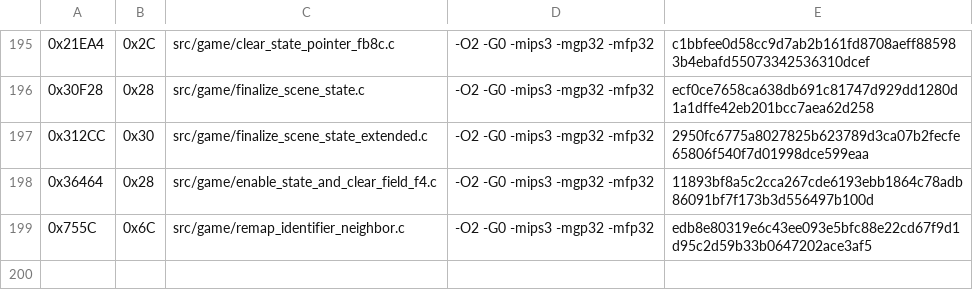
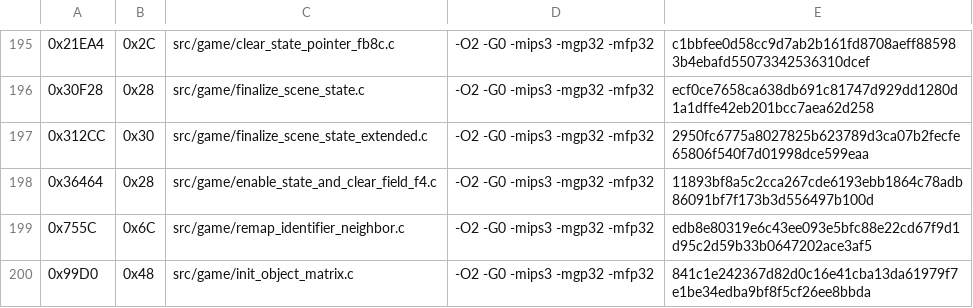
Before and after one commit to TheGh0stShip/Rugrats-Scavenger-Hunt, a TSV file: config/us/matching_units.tsv, drawn as a sheet; only a part is shown, gaps mark what is left out.

Commit message:
Match object matrix initialization

```diff
--- a/config/us/matching_units.tsv
+++ b/config/us/matching_units.tsv
@@ -199 +199,2 @@
 0x755C	0x6C	src/game/remap_identifier_neighbor.c	-O2 -G0 -mips3 -mgp32 -mfp32	edb8e80319e6c43ee093e5bfc88e22cd67f9d1d95c2d59b33b0647202ace3af5
+0x99D0	0x48	src/game/init_object_matrix.c	-O2 -G0 -mips3 -mgp32 -mfp32	841c1e242367d82d0c16e41cba13da61979f7e1be34edba9bf8f5cf26ee8bbda
```
Also changed, not shown: 3 other files.
